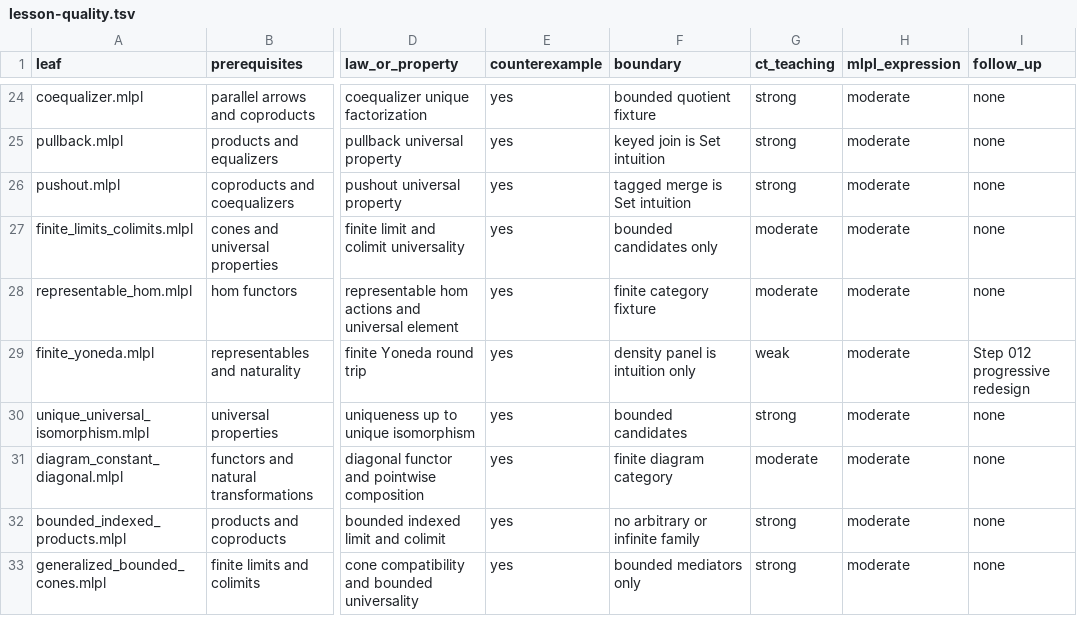
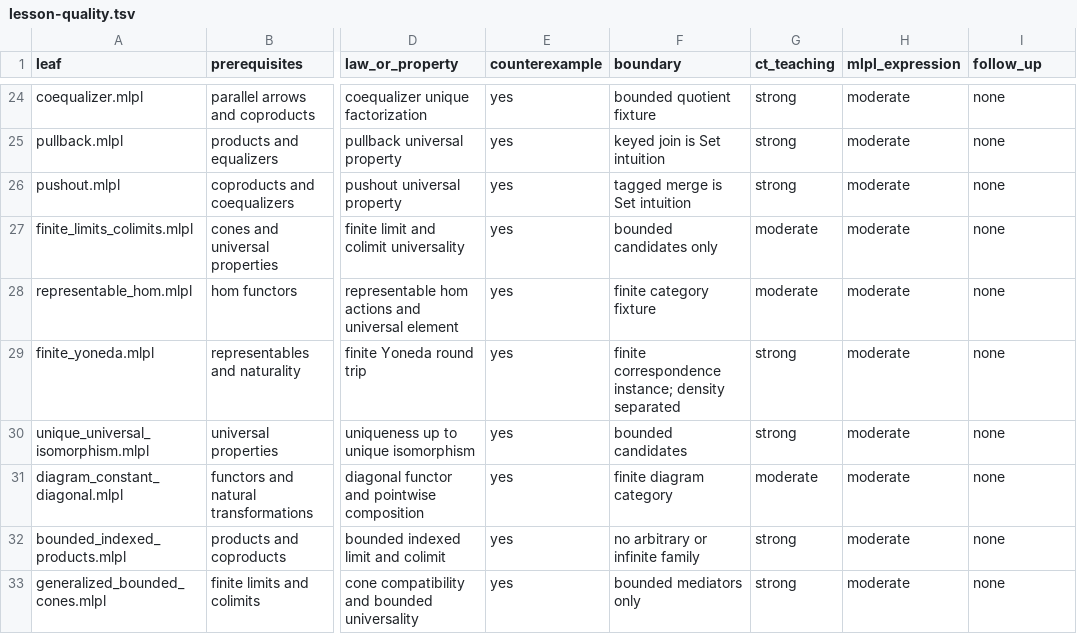
Before and after one commit to sw-ml-study/demo-category-theory, a TSV file: docs/lesson-quality.tsv, drawn as a sheet; only a part is shown, gaps mark what is left out; the diff names each change by its address in the sheet, - before the commit and + after, or states it on an @@ line.

Commit message:
fix: teach finite Yoneda in three stages
Replace the overloaded Yoneda/category-of-elements visual with numbered choose, naturality, and recovery stages. Label all four corners and arrows of Hom(A,-) to F, show eta_A(id_A)=10 and eta_B(f)=20, and add a dashed 21 counterexample.

Keep category-of-elements reconstruction as a separately labeled optional CLI/test extension. Strengthen component assertions, update the README preview and learning path, and raise the quality-manifest teaching rating from weak to strong.

Pre-commit: just check (32 demos, 42 tests, all generated, accessibility, narration, curriculum, and lesson-quality gates); direct web leaf execution also passed.

```diff
--- a/docs/lesson-quality.tsv
+++ b/docs/lesson-quality.tsv
-F29 (boundary): density panel is intuition only
+F29 (boundary): finite correspondence instance; density separated
-G29 (ct_teaching): weak
+G29 (ct_teaching): strong
-I29 (follow_up): Step 012 progressive redesign
+I29 (follow_up): none
```
Also changed, not shown: 14 other files.
